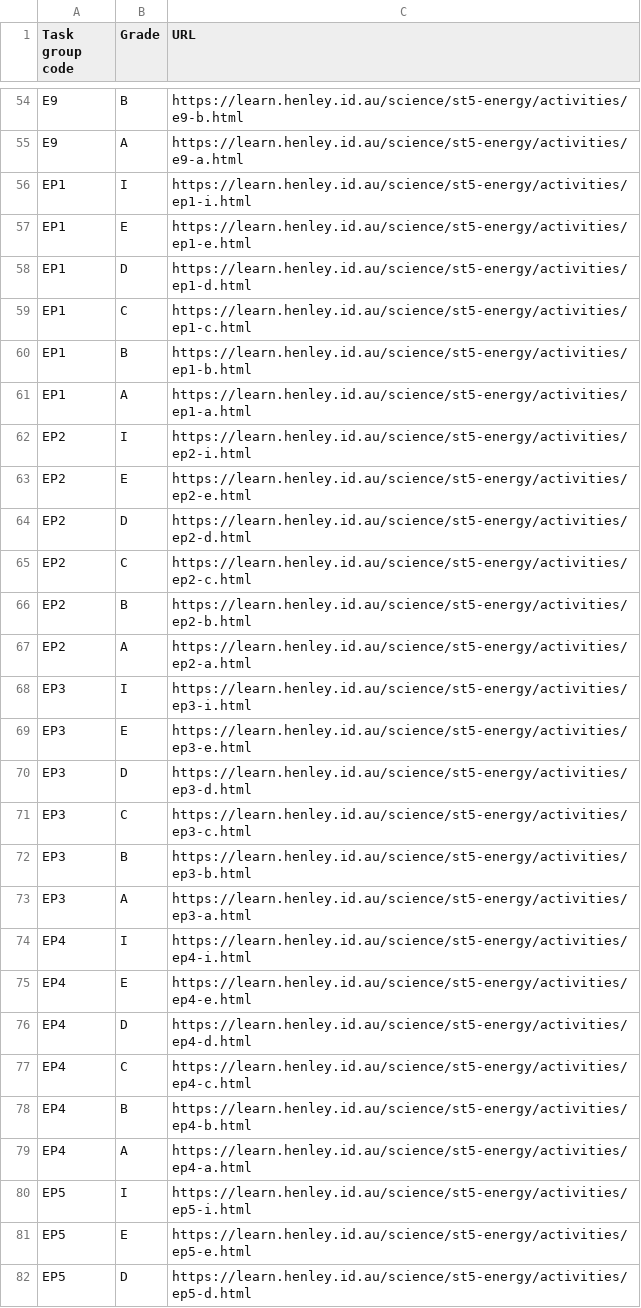
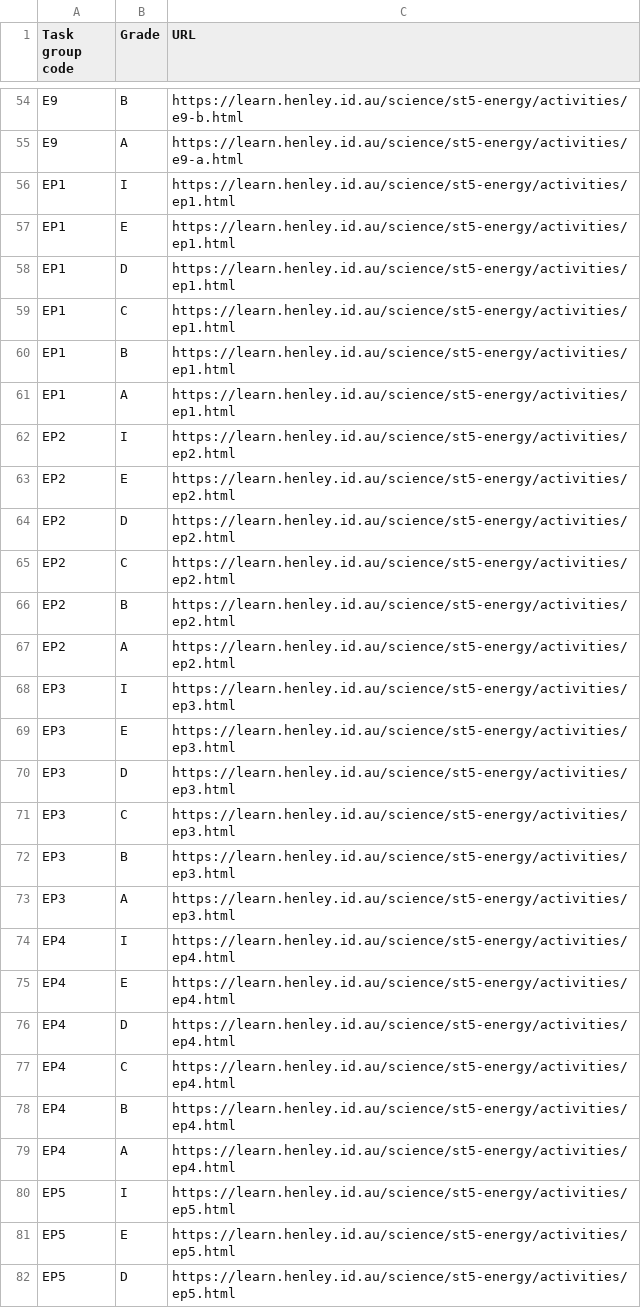
Before and after one commit to multixrulz/mr, a CSV file: 910b-sci/energy/status/task-data.csv, drawn as a sheet; only a part is shown, gaps mark what is left out; the diff covers the shown part only.

```diff
--- a/910b-sci/energy/status/task-data.csv
+++ b/910b-sci/energy/status/task-data.csv
@@ -55,28 +55,28 @@ E9,B,https://learn.henley.id.au/science/st5-energy/activities/e9-b.html
 E9,A,https://learn.henley.id.au/science/st5-energy/activities/e9-a.html
-EP1,I,https://learn.henley.id.au/science/st5-energy/activities/ep1-i.html
-EP1,E,https://learn.henley.id.au/science/st5-energy/activities/ep1-e.html
-EP1,D,https://learn.henley.id.au/science/st5-energy/activities/ep1-d.html
-EP1,C,https://learn.henley.id.au/science/st5-energy/activities/ep1-c.html
-EP1,B,https://learn.henley.id.au/science/st5-energy/activities/ep1-b.html
-EP1,A,https://learn.henley.id.au/science/st5-energy/activities/ep1-a.html
-EP2,I,https://learn.henley.id.au/science/st5-energy/activities/ep2-i.html
-EP2,E,https://learn.henley.id.au/science/st5-energy/activities/ep2-e.html
-EP2,D,https://learn.henley.id.au/science/st5-energy/activities/ep2-d.html
-EP2,C,https://learn.henley.id.au/science/st5-energy/activities/ep2-c.html
-EP2,B,https://learn.henley.id.au/science/st5-energy/activities/ep2-b.html
-EP2,A,https://learn.henley.id.au/science/st5-energy/activities/ep2-a.html
-EP3,I,https://learn.henley.id.au/science/st5-energy/activities/ep3-i.html
-EP3,E,https://learn.henley.id.au/science/st5-energy/activities/ep3-e.html
-EP3,D,https://learn.henley.id.au/science/st5-energy/activities/ep3-d.html
-EP3,C,https://learn.henley.id.au/science/st5-energy/activities/ep3-c.html
-EP3,B,https://learn.henley.id.au/science/st5-energy/activities/ep3-b.html
-EP3,A,https://learn.henley.id.au/science/st5-energy/activities/ep3-a.html
-EP4,I,https://learn.henley.id.au/science/st5-energy/activities/ep4-i.html
-EP4,E,https://learn.henley.id.au/science/st5-energy/activities/ep4-e.html
-EP4,D,https://learn.henley.id.au/science/st5-energy/activities/ep4-d.html
-EP4,C,https://learn.henley.id.au/science/st5-energy/activities/ep4-c.html
-EP4,B,https://learn.henley.id.au/science/st5-energy/activities/ep4-b.html
-EP4,A,https://learn.henley.id.au/science/st5-energy/activities/ep4-a.html
-EP5,I,https://learn.henley.id.au/science/st5-energy/activities/ep5-i.html
-EP5,E,https://learn.henley.id.au/science/st5-energy/activities/ep5-e.html
-EP5,D,https://learn.henley.id.au/science/st5-energy/activities/ep5-d.html
+EP1,I,https://learn.henley.id.au/science/st5-energy/activities/ep1.html
+EP1,E,https://learn.henley.id.au/science/st5-energy/activities/ep1.html
+EP1,D,https://learn.henley.id.au/science/st5-energy/activities/ep1.html
+EP1,C,https://learn.henley.id.au/science/st5-energy/activities/ep1.html
+EP1,B,https://learn.henley.id.au/science/st5-energy/activities/ep1.html
+EP1,A,https://learn.henley.id.au/science/st5-energy/activities/ep1.html
+EP2,I,https://learn.henley.id.au/science/st5-energy/activities/ep2.html
+EP2,E,https://learn.henley.id.au/science/st5-energy/activities/ep2.html
+EP2,D,https://learn.henley.id.au/science/st5-energy/activities/ep2.html
+EP2,C,https://learn.henley.id.au/science/st5-energy/activities/ep2.html
+EP2,B,https://learn.henley.id.au/science/st5-energy/activities/ep2.html
+EP2,A,https://learn.henley.id.au/science/st5-energy/activities/ep2.html
+EP3,I,https://learn.henley.id.au/science/st5-energy/activities/ep3.html
+EP3,E,https://learn.henley.id.au/science/st5-energy/activities/ep3.html
+EP3,D,https://learn.henley.id.au/science/st5-energy/activities/ep3.html
+EP3,C,https://learn.henley.id.au/science/st5-energy/activities/ep3.html
+EP3,B,https://learn.henley.id.au/science/st5-energy/activities/ep3.html
+EP3,A,https://learn.henley.id.au/science/st5-energy/activities/ep3.html
+EP4,I,https://learn.henley.id.au/science/st5-energy/activities/ep4.html
+EP4,E,https://learn.henley.id.au/science/st5-energy/activities/ep4.html
+EP4,D,https://learn.henley.id.au/science/st5-energy/activities/ep4.html
+EP4,C,https://learn.henley.id.au/science/st5-energy/activities/ep4.html
+EP4,B,https://learn.henley.id.au/science/st5-energy/activities/ep4.html
+EP4,A,https://learn.henley.id.au/science/st5-energy/activities/ep4.html
+EP5,I,https://learn.henley.id.au/science/st5-energy/activities/ep5.html
+EP5,E,https://learn.henley.id.au/science/st5-energy/activities/ep5.html
+EP5,D,https://learn.henley.id.au/science/st5-energy/activities/ep5.html
```
Also changed, not shown: 9 edited cells elsewhere in this file, 7-tech/t2/status/student-data.csv, 910b-sci/energy/status/student-data.csv, 11 other files.
